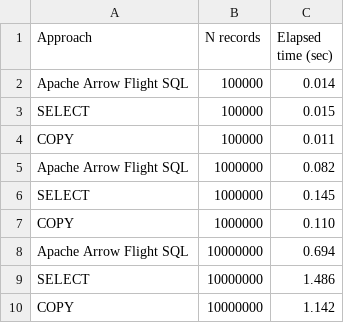
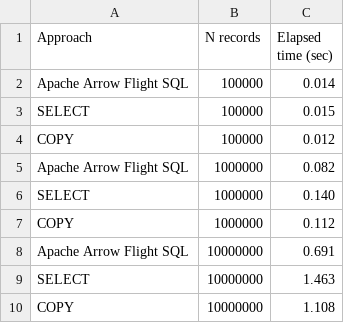
Before and after one commit to apache/arrow-flight-sql-postgresql, a CSV file: benchmark/integer/select.csv, drawn as a sheet.

```diff
--- a/benchmark/integer/select.csv
+++ b/benchmark/integer/select.csv
@@ -3,8 +3,8 @@ Apache Arrow Flight SQL,100000,0.014
 SELECT,100000,0.015
-COPY,100000,0.011
+COPY,100000,0.012
 Apache Arrow Flight SQL,1000000,0.082
-SELECT,1000000,0.145
-COPY,1000000,0.110
-Apache Arrow Flight SQL,10000000,0.694
-SELECT,10000000,1.486
-COPY,10000000,1.142
+SELECT,1000000,0.140
+COPY,1000000,0.112
+Apache Arrow Flight SQL,10000000,0.691
+SELECT,10000000,1.463
+COPY,10000000,1.108
```
Also changed, not shown: benchmark/integer/insert.csv, benchmark/string/insert.csv, 13 other files.
